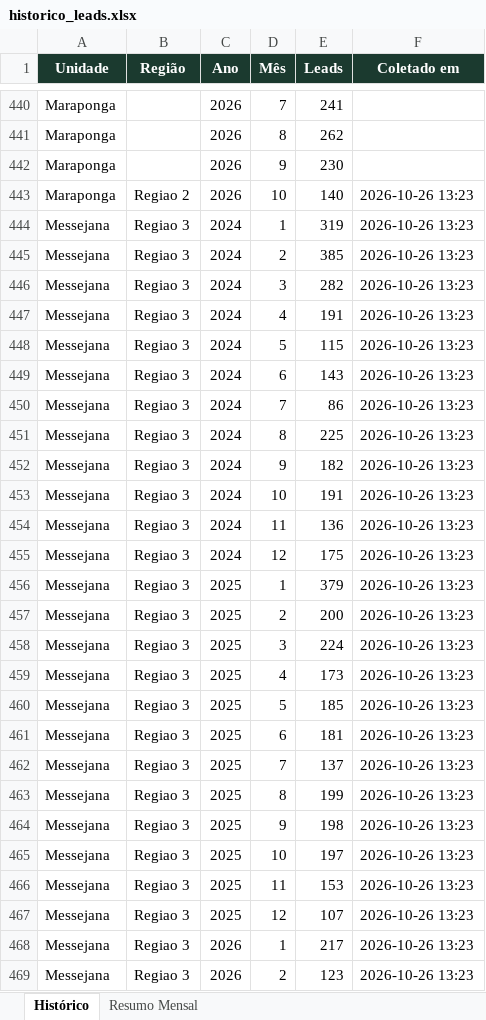
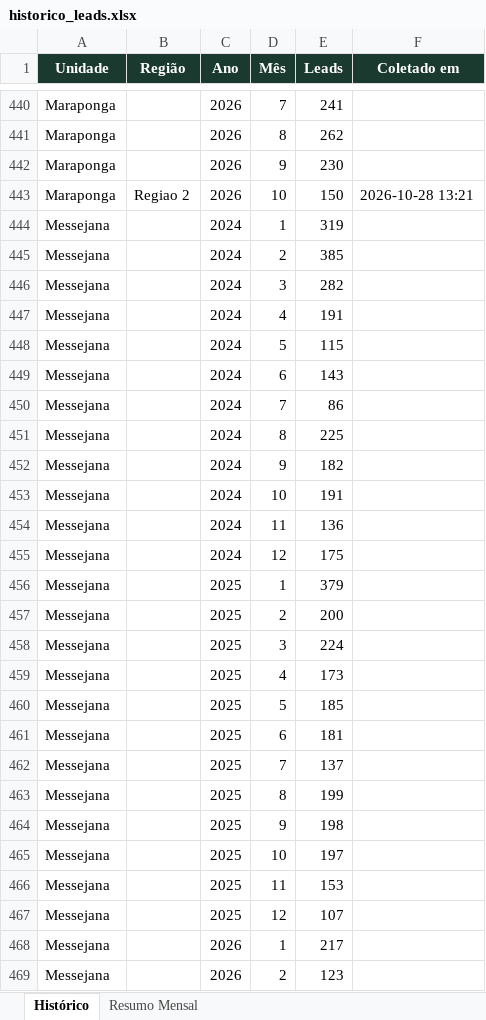
Before and after one commit to quality-glf/mkt-dash, an Excel workbook: greenlife_scraper/historico_leads.xlsx, sheet Histórico, drawn as a sheet; only a part is shown, gaps mark what is left out; values as stored, in another font and other column widths than the file's, no borders; the diff covers the shown part only; the diff names each change by its address in the sheet, - before the commit and + after, or states it on an @@ line.

```diff
--- a/greenlife_scraper/historico_leads.xlsx (sheet Histórico)
+++ b/greenlife_scraper/historico_leads.xlsx (sheet Histórico)
-E443 (Leads): 140
+E443 (Leads): 150
-F443 (Coletado em): 2026-10-26 13:23
+F443 (Coletado em): 2026-10-28 13:21
-B444:B469 (Região): Regiao 3
+B444:B469 (Região): (empty)
-F444:F469 (Coletado em): 2026-10-26 13:23
+F444:F469 (Coletado em): (empty)
```
Also changed, not shown: 256 edited cells elsewhere in this sheet, sheet Resumo Mensal, greenlife_scraper/dados_greenlife.xlsx, instagram-metrics/base_interacoes_detalhadas.xlsx, 4 other files.
